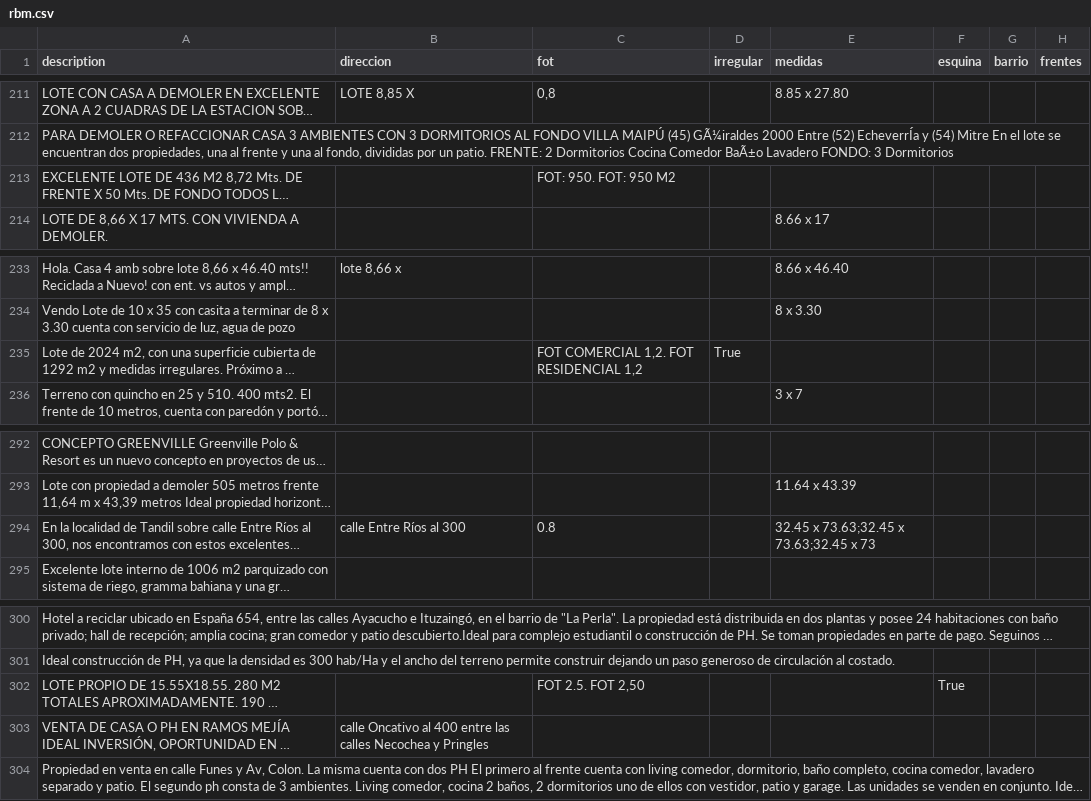
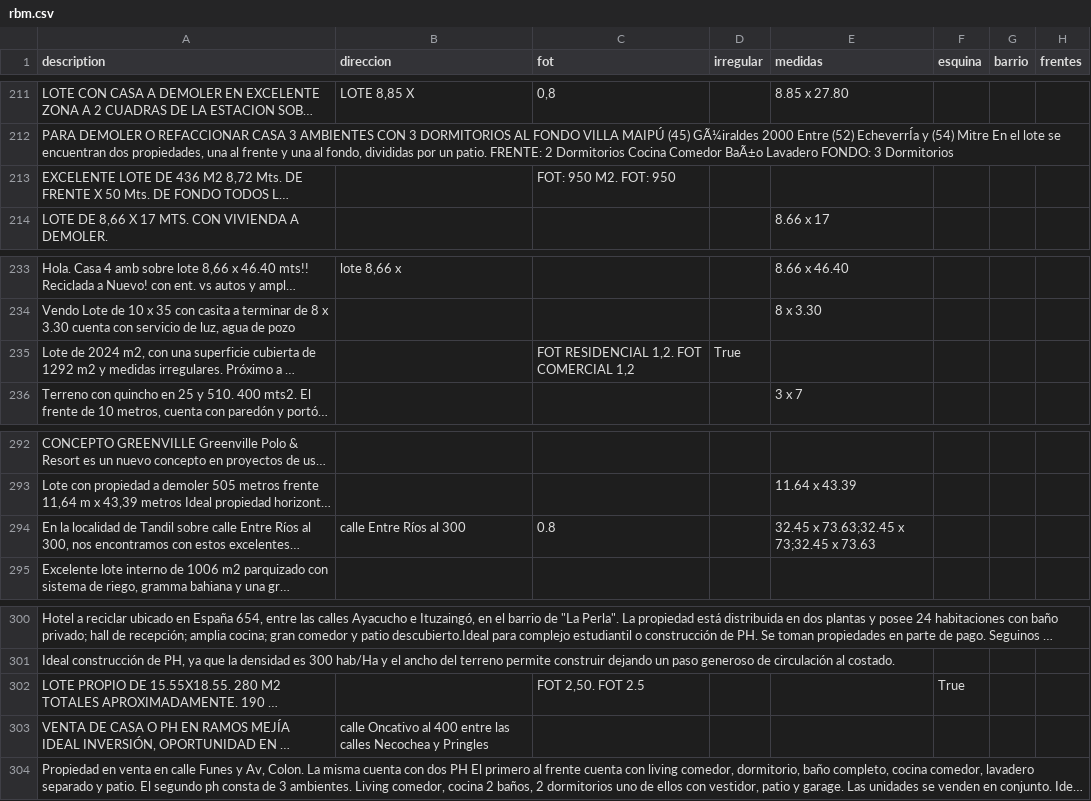
Before and after one commit to cientopolis/OVS-extractor-idis, a CSV file: output/rbm.csv, drawn as a sheet; only a part is shown, gaps mark what is left out; long unchanged cells end in …; the diff covers the shown part only; the diff names each change by its address in the sheet, - before the commit and + after, or states it on an @@ line.

```diff
--- a/output/rbm.csv
+++ b/output/rbm.csv
-C213 (fot): FOT: 950. FOT: 950 M2
+C213 (fot): FOT: 950 M2. FOT: 950
-C235 (fot): FOT COMERCIAL 1,2. FOT RESIDENCIAL 1,2
+C235 (fot): FOT RESIDENCIAL 1,2. FOT COMERCIAL 1,2
-E294 (medidas): 32.45 x 73.63;32.45 x 73.63;32.45 x 73
+E294 (medidas): 32.45 x 73.63;32.45 x 73;32.45 x 73.63
-C302 (fot): FOT 2.5. FOT 2,50
+C302 (fot): FOT 2,50. FOT 2.5
```
Also changed, not shown: 6 edited cells elsewhere in this file, input/ground_truth_100_sin_inferencias.csv, 1 other file.
